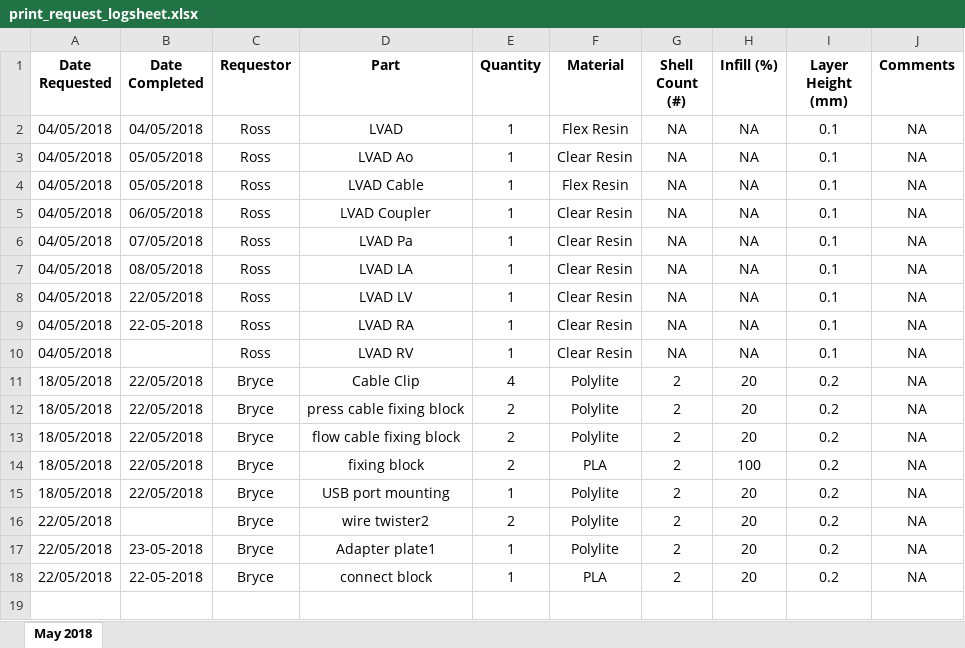
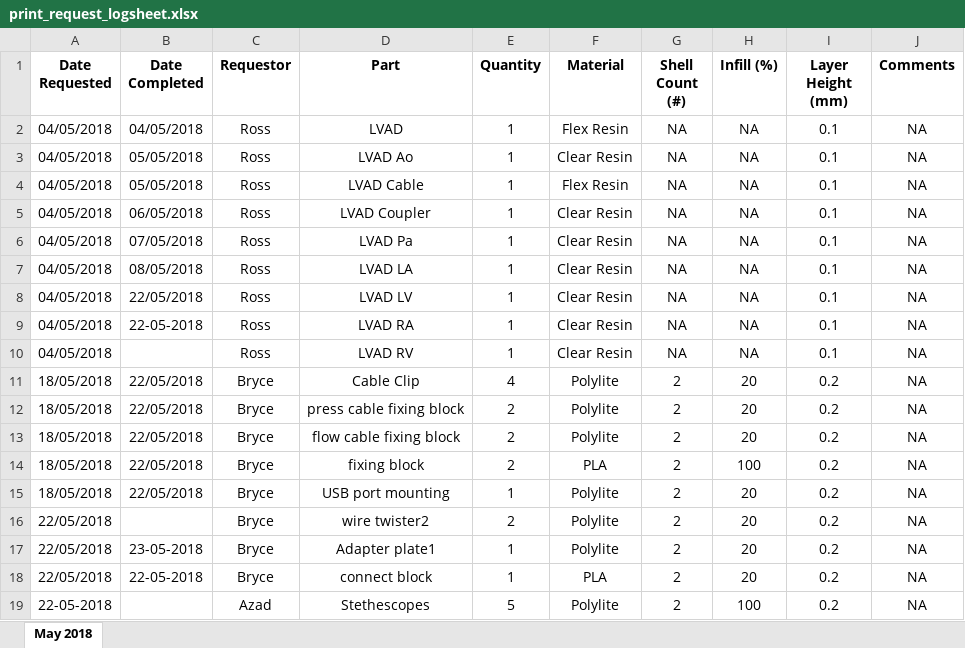
Before and after one commit to jquahian/workshop_req, an Excel workbook: print_request_logsheet.xlsx, sheet May 2018, drawn as a sheet; values as stored, in another font and other column widths than the file's, no borders; the diff names each change by its address in the sheet, - before the commit and + after, or states it on an @@ line.

Commit message:
added new print request

```diff
--- a/print_request_logsheet.xlsx (sheet May 2018)
+++ b/print_request_logsheet.xlsx (sheet May 2018)
+row 19: 22-05-2018 |  | Azad | Stethescopes | 5 | Polylite | 2 | 100 | 0.2 | NA
```
Also changed, not shown: 1 other file.
